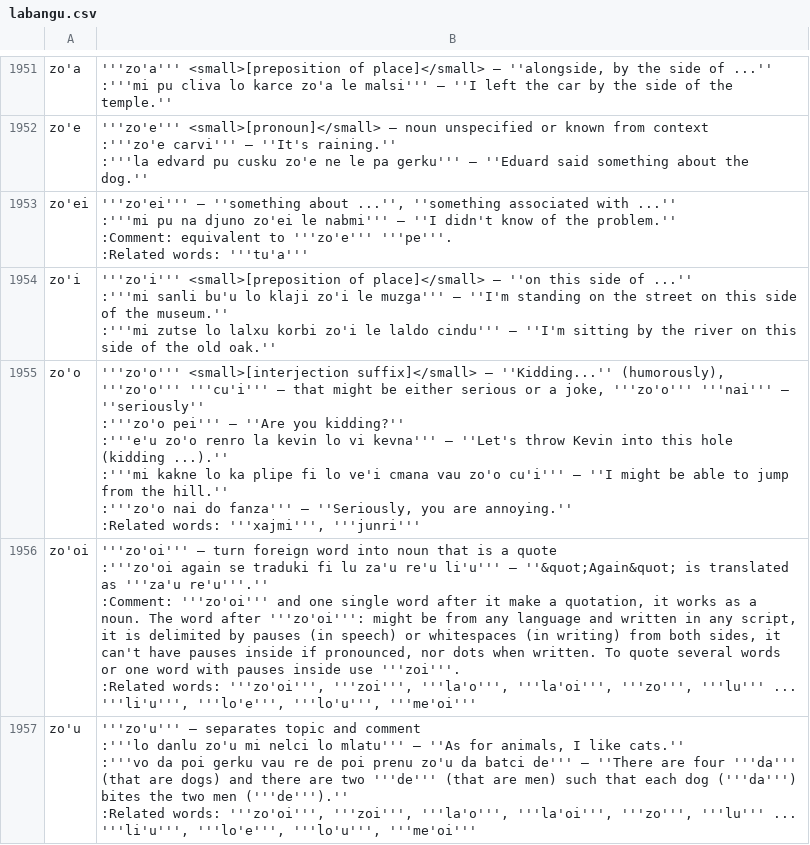
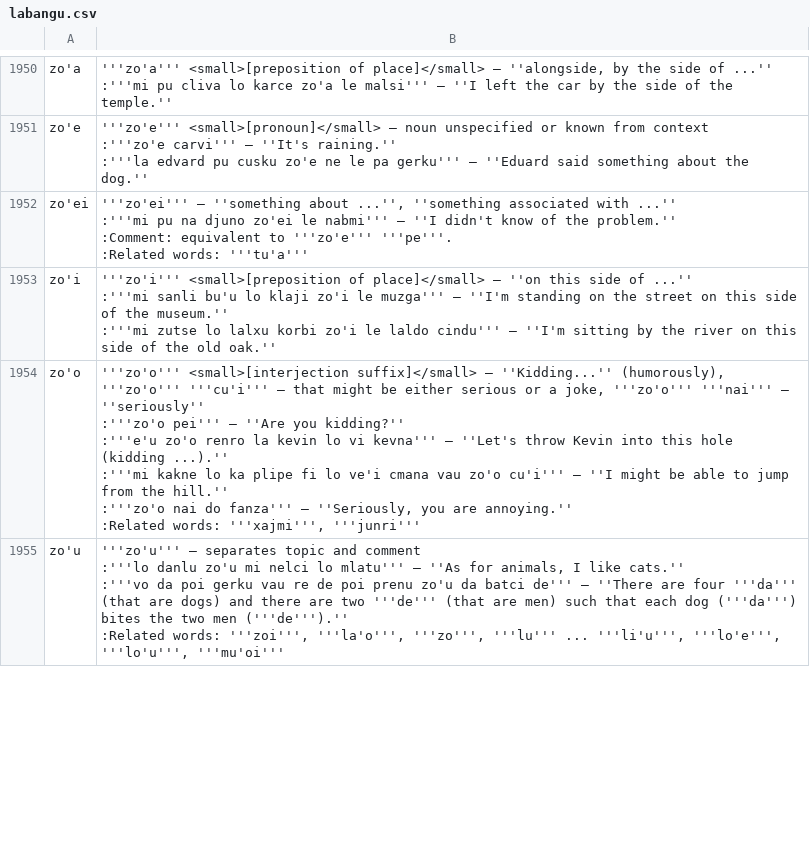
Before and after one commit to lagleki/livla, a CSV file: ircbot/dumps/labangu.csv, drawn as a sheet; only a part is shown, gaps mark what is left out; the diff covers the shown part only.

```diff
--- a/ircbot/dumps/labangu.csv
+++ b/ircbot/dumps/labangu.csv
@@ -9672,11 +9667,6 @@ zo'o,"
 :Related words: '''xajmi''', '''junri'''"
-zo'oi,"
-'''zo'oi''' — turn foreign word into noun that is a quote
-:'''zo'oi again se traduki fi lu za'u re'u li'u''' — ''&quot;Again&quot; is translated as '''za'u re'u'''.''
-:Comment: '''zo'oi''' and one single word after it make a quotation, it works as a noun. The word after '''zo'oi''': might be from any language and written in any script, it is delimited by pauses (in speech) or whitespaces (in writing) from both sides, it can't have pauses inside if pronounced, nor dots when written. To quote several words or one word with pauses inside use '''zoi'''.
-:Related words: '''zo'oi''', '''zoi''', '''la'o''', '''la'oi''', '''zo''', '''lu''' ... '''li'u''', '''lo'e''', '''lo'u''', '''me'oi'''"
-zo'u,"
-'''zo'u''' — separates topic and comment
-:'''lo danlu zo'u mi nelci lo mlatu''' — ''As for animals, I like cats.''
-:'''vo da poi gerku vau re de poi prenu zo'u da batci de''' — ''There are four '''da''' (that are dogs) and there are two '''de''' (that are men) such that each dog ('''da''') bites the two men ('''de''').''
-:Related words: '''zo'oi''', '''zoi''', '''la'o''', '''la'oi''', '''zo''', '''lu''' ... '''li'u''', '''lo'e''', '''lo'u''', '''me'oi'''"
+zo'u,"
+'''zo'u''' — separates topic and comment
+:'''lo danlu zo'u mi nelci lo mlatu''' — ''As for animals, I like cats.''
+:'''vo da poi gerku vau re de poi prenu zo'u da batci de''' — ''There are four '''da''' (that are dogs) and there are two '''de''' (that are men) such that each dog ('''da''') bites the two men ('''de''').''
+:Related words: '''zoi''', '''la'o''', '''zo''', '''lu''' ... '''li'u''', '''lo'e''', '''lo'u''', '''mu'oi'''"
```
Also changed, not shown: 1 added row, 2 removed rows and 10 edited cells elsewhere in this file, 5 other files.
